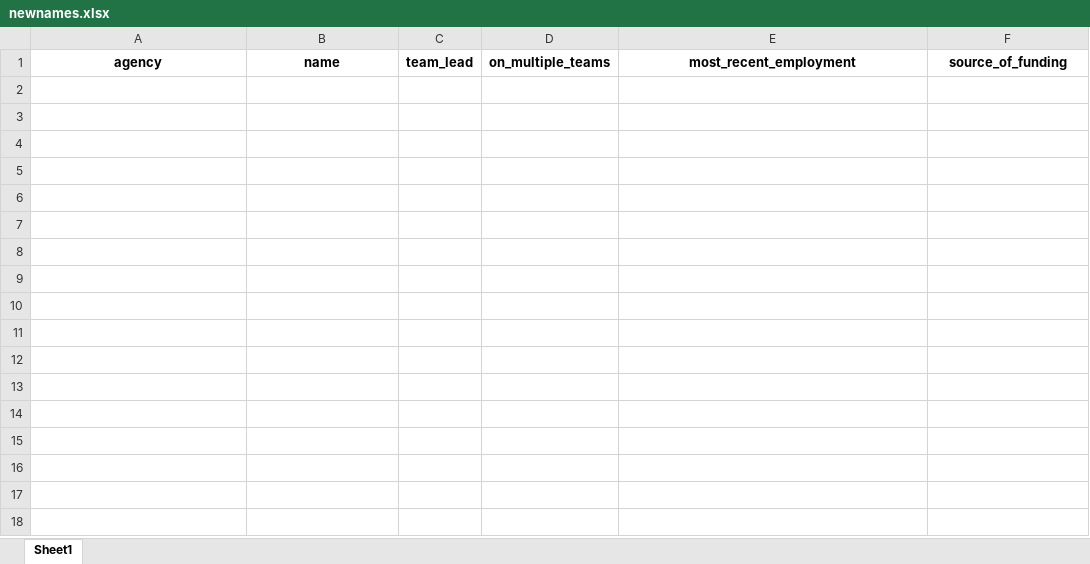
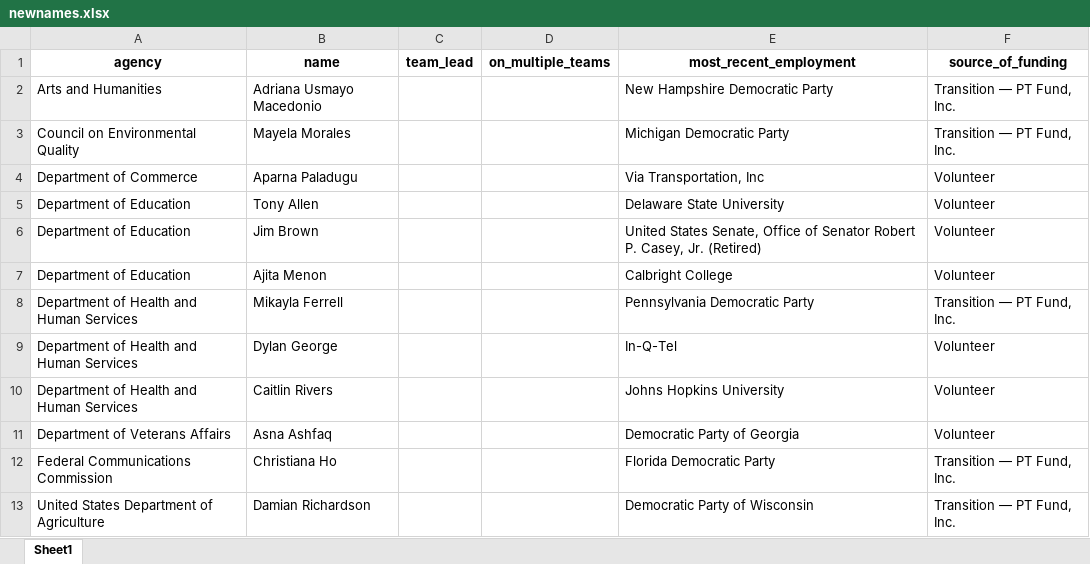
Before and after one commit to amkessler/biden_transition_teams, an Excel workbook: output/newnames.xlsx, sheet Sheet1, drawn as a sheet; values as stored, in another font and other column widths than the file's, no borders; the diff names each change by its address in the sheet, - before the commit and + after, or states it on an @@ line.

Commit message:
updated output files

```diff
--- a/output/newnames.xlsx (sheet Sheet1)
+++ b/output/newnames.xlsx (sheet Sheet1)
+row 2: Arts and Humanities | Adriana Usmayo Macedonio |  |  | New Hampshire Democratic Party | Transition — PT Fund, Inc.
+row 3: Council on Environmental Quality | Mayela Morales |  |  | Michigan Democratic Party | Transition — PT Fund, Inc.
+row 4: Department of Commerce | Aparna Paladugu |  |  | Via Transportation, Inc | Volunteer
+row 5: Department of Education | Tony Allen |  |  | Delaware State University | Volunteer
+row 6: Department of Education | Jim Brown |  |  | United States Senate, Office of Senator Robert P. Casey, Jr. (Retired) | Volunteer
+row 7: Department of Education | Ajita Menon |  |  | Calbright College | Volunteer
+row 8: Department of Health and Human Services | Mikayla Ferrell |  |  | Pennsylvania Democratic Party | Transition — PT Fund, Inc.
+row 9: Department of Health and Human Services | Dylan George |  |  | In-Q-Tel | Volunteer
+row 10: Department of Health and Human Services | Caitlin Rivers |  |  | Johns Hopkins University | Volunteer
+row 11: Department of Veterans Affairs | Asna Ashfaq |  |  | Democratic Party of Georgia | Volunteer
+row 12: Federal Communications Commission | Christiana Ho |  |  | Florida Democratic Party | Transition — PT Fund, Inc.
+row 13: United States Department of Agriculture | Damian Richardson |  |  | Democratic Party of Wisconsin | Transition — PT Fund, Inc.
```
Also changed, not shown: output/agencycount_compare.xlsx, output/agencyreviewteams.xlsx, 8 other files.
